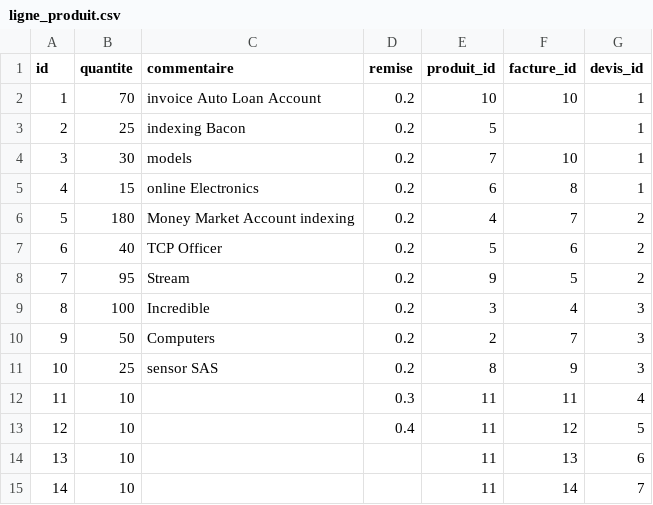
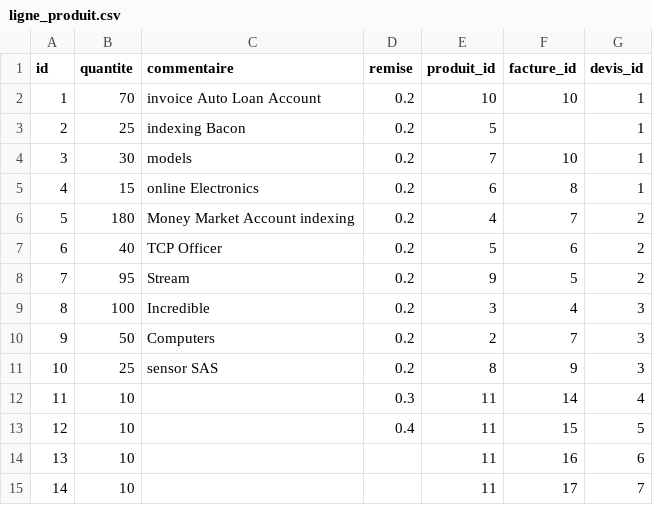
Before and after one commit to eddy62/emna_back_end, a CSV file: src/main/resources/config/liquibase/fake-data/ligne_produit.csv, drawn as a sheet.

```diff
--- a/src/main/resources/config/liquibase/fake-data/ligne_produit.csv
+++ b/src/main/resources/config/liquibase/fake-data/ligne_produit.csv
@@ -11,5 +11,5 @@ id;quantite;commentaire;remise;produit_id;facture_id;devis_id
 10;25;sensor SAS;0.2;8;9;3
-11;10;;0.3;11;11;4
-12;10;;0.4;11;12;5
-13;10;;;11;13;6
-14;10;;;11;14;7
+11;10;;0.3;11;14;4
+12;10;;0.4;11;15;5
+13;10;;;11;16;6
+14;10;;;11;17;7
```
Also changed, not shown: src/main/resources/config/liquibase/fake-data/facture.csv, 3 other files.
